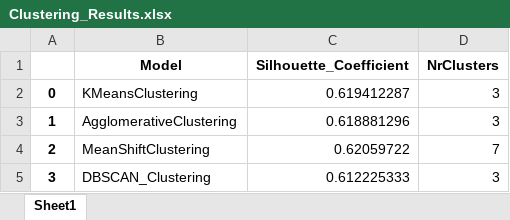
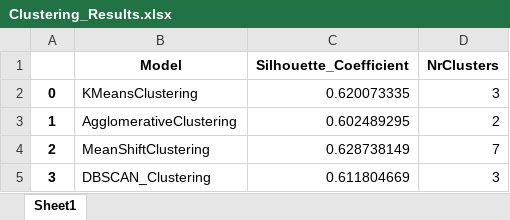
Before and after one commit to mossdet/ml_framework, an Excel workbook: Tables/Clustering_Results.xlsx, sheet Sheet1, drawn as a sheet; values as stored, in another font and other column widths than the file's, no borders; the diff names each change by its address in the sheet, - before the commit and + after, or states it on an @@ line.

```diff
--- a/Tables/Clustering_Results.xlsx (sheet Sheet1)
+++ b/Tables/Clustering_Results.xlsx (sheet Sheet1)
-C2 (Silhouette_Coefficient): 0.619412287
+C2 (Silhouette_Coefficient): 0.620073335
-C3 (Silhouette_Coefficient): 0.618881296
+C3 (Silhouette_Coefficient): 0.602489295
-D3 (NrClusters): 3
+D3 (NrClusters): 2
-C4 (Silhouette_Coefficient): 0.62059722
+C4 (Silhouette_Coefficient): 0.628738149
-C5 (Silhouette_Coefficient): 0.612225333
+C5 (Silhouette_Coefficient): 0.611804669
```
Also changed, not shown: Tables/Classification_Results.xlsx, Tables/Regression_Results.xlsx, 23 other files.
